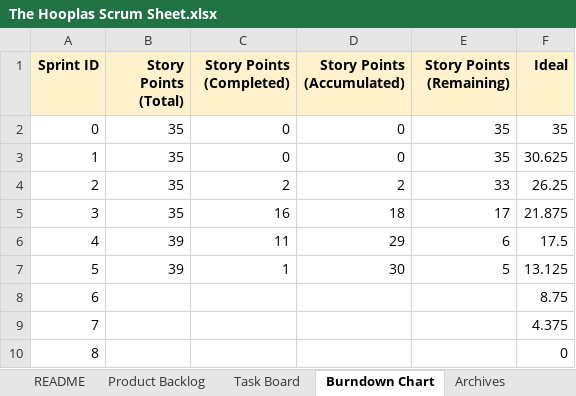
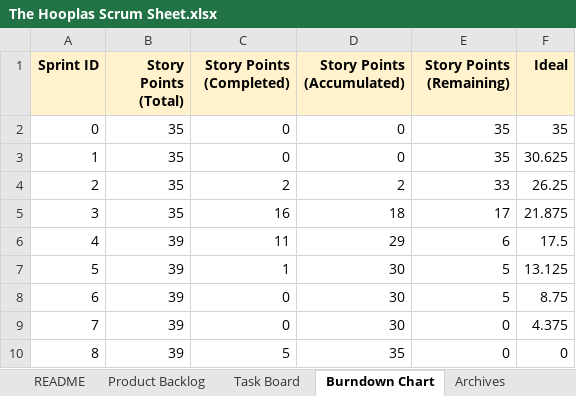
Before and after one commit to hsing013/Atlas_Word_Game, an Excel workbook: docs/The Hooplas Scrum Sheet.xlsx, sheet Burndown Chart, drawn as a sheet; values as stored, in another font and other column widths than the file's, no borders; charts and pictures not drawn; the diff names each change by its address in the sheet, - before the commit and + after, or states it on an @@ line.

```diff
--- a/docs/The Hooplas Scrum Sheet.xlsx (sheet Burndown Chart)
+++ b/docs/The Hooplas Scrum Sheet.xlsx (sheet Burndown Chart)
-B8:B10 (Story Points (Total)): (empty)
+B8:B10 (Story Points (Total)): 39
-C8:C9 (Story Points (Completed)): (empty)
+C8:C9 (Story Points (Completed)): 0
-D8:D9 (Story Points (Accumulated)): (empty)
+D8:D9 (Story Points (Accumulated)): 30
-E8 (Story Points (Remaining)): (empty)
+E8 (Story Points (Remaining)): 5
-E9:E10 (Story Points (Remaining)): (empty)
+E9:E10 (Story Points (Remaining)): 0
-C10 (Story Points (Completed)): (empty)
+C10 (Story Points (Completed)): 5
-D10 (Story Points (Accumulated)): (empty)
+D10 (Story Points (Accumulated)): 35
```
Also changed, not shown: sheet Task Board, sheet Archives, sheet README, charts or pictures, 2 other files.
